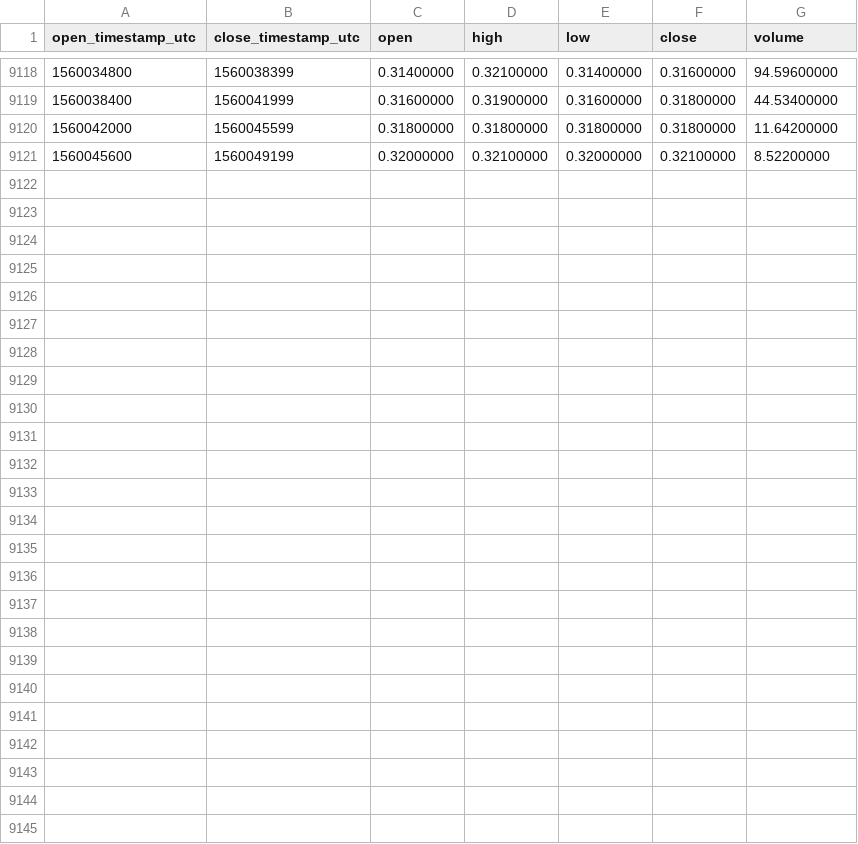
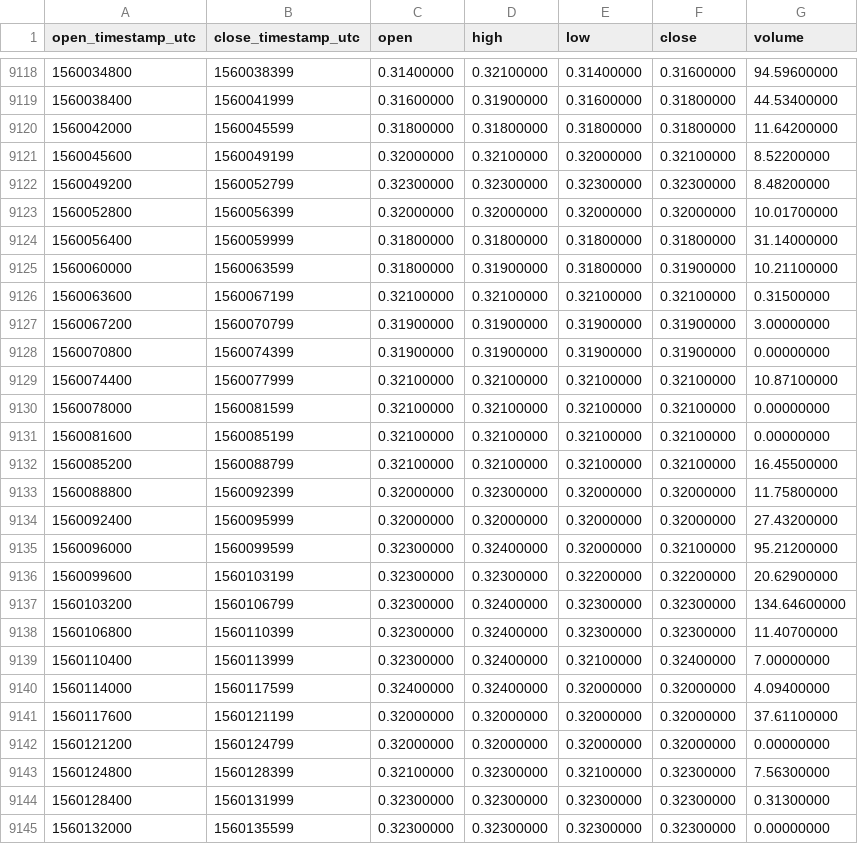
Before and after one commit to cryptobigbro/binance-ZENBNB, a CSV file: binance-ZENBNB-1h.csv, drawn as a sheet; only a part is shown, gaps mark what is left out; the diff names each change by its address in the sheet, - before the commit and + after, or states it on an @@ line.

Commit message:
Update OHLCV data.

```diff
--- a/binance-ZENBNB-1h.csv
+++ b/binance-ZENBNB-1h.csv
+row 9122: 1560049200 | 1560052799 | 0.32300000 | 0.32300000 | 0.32300000 | 0.32300000 | 8.48200000
+row 9123: 1560052800 | 1560056399 | 0.32000000 | 0.32000000 | 0.32000000 | 0.32000000 | 10.01700000
+row 9124: 1560056400 | 1560059999 | 0.31800000 | 0.31800000 | 0.31800000 | 0.31800000 | 31.14000000
+row 9125: 1560060000 | 1560063599 | 0.31800000 | 0.31900000 | 0.31800000 | 0.31900000 | 10.21100000
+row 9126: 1560063600 | 1560067199 | 0.32100000 | 0.32100000 | 0.32100000 | 0.32100000 | 0.31500000
+row 9127: 1560067200 | 1560070799 | 0.31900000 | 0.31900000 | 0.31900000 | 0.31900000 | 3.00000000
+row 9128: 1560070800 | 1560074399 | 0.31900000 | 0.31900000 | 0.31900000 | 0.31900000 | 0.00000000
+row 9129: 1560074400 | 1560077999 | 0.32100000 | 0.32100000 | 0.32100000 | 0.32100000 | 10.87100000
+row 9130: 1560078000 | 1560081599 | 0.32100000 | 0.32100000 | 0.32100000 | 0.32100000 | 0.00000000
+row 9131: 1560081600 | 1560085199 | 0.32100000 | 0.32100000 | 0.32100000 | 0.32100000 | 0.00000000
+row 9132: 1560085200 | 1560088799 | 0.32100000 | 0.32100000 | 0.32100000 | 0.32100000 | 16.45500000
+row 9133: 1560088800 | 1560092399 | 0.32000000 | 0.32300000 | 0.32000000 | 0.32000000 | 11.75800000
+row 9134: 1560092400 | 1560095999 | 0.32000000 | 0.32000000 | 0.32000000 | 0.32000000 | 27.43200000
+row 9135: 1560096000 | 1560099599 | 0.32300000 | 0.32400000 | 0.32000000 | 0.32100000 | 95.21200000
+row 9136: 1560099600 | 1560103199 | 0.32300000 | 0.32300000 | 0.32200000 | 0.32200000 | 20.62900000
+row 9137: 1560103200 | 1560106799 | 0.32300000 | 0.32400000 | 0.32300000 | 0.32300000 | 134.64600000
+row 9138: 1560106800 | 1560110399 | 0.32300000 | 0.32400000 | 0.32300000 | 0.32300000 | 11.40700000
+row 9139: 1560110400 | 1560113999 | 0.32300000 | 0.32400000 | 0.32100000 | 0.32400000 | 7.00000000
+row 9140: 1560114000 | 1560117599 | 0.32400000 | 0.32400000 | 0.32000000 | 0.32000000 | 4.09400000
+row 9141: 1560117600 | 1560121199 | 0.32000000 | 0.32000000 | 0.32000000 | 0.32000000 | 37.61100000
+row 9142: 1560121200 | 1560124799 | 0.32000000 | 0.32000000 | 0.32000000 | 0.32000000 | 0.00000000
+row 9143: 1560124800 | 1560128399 | 0.32100000 | 0.32300000 | 0.32100000 | 0.32300000 | 7.56300000
+row 9144: 1560128400 | 1560131999 | 0.32300000 | 0.32300000 | 0.32300000 | 0.32300000 | 0.31300000
+row 9145: 1560132000 | 1560135599 | 0.32300000 | 0.32300000 | 0.32300000 | 0.32300000 | 0.00000000
```
Also changed, not shown: binance-ZENBNB-1d.csv.
